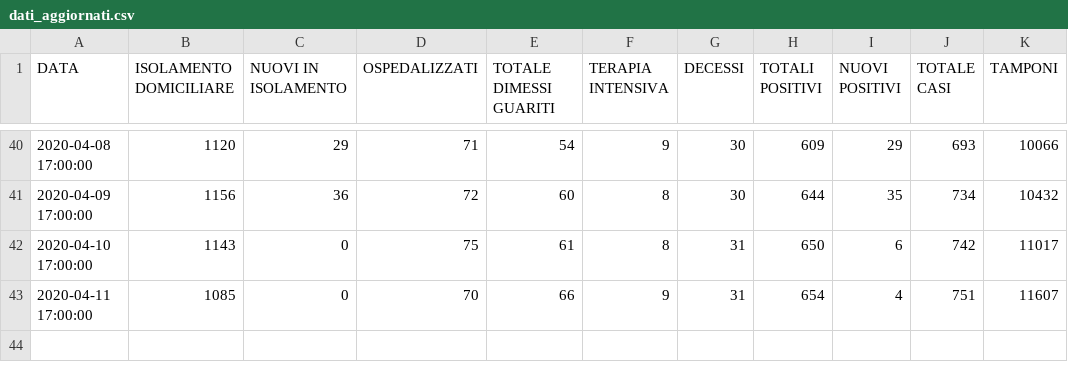
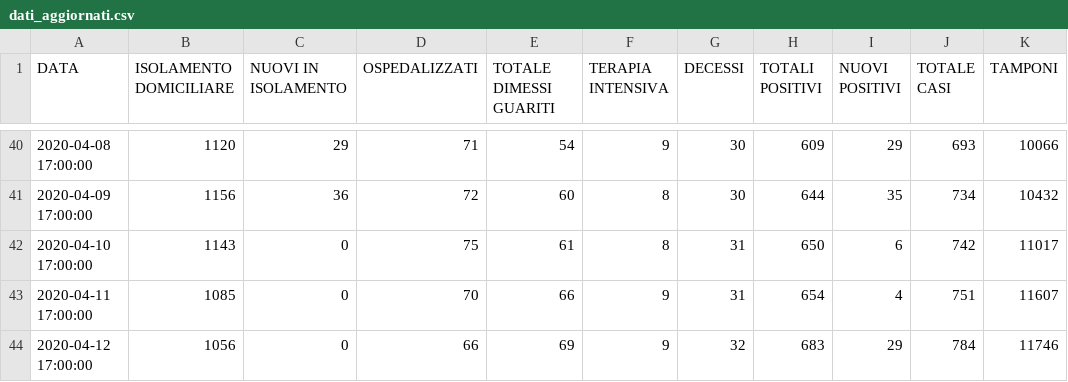
Before and after one commit to Feibio93/COVID-19-BL, a CSV file: Opendata-formato-csv/dati_aggiornati.csv, drawn as a sheet; only a part is shown, gaps mark what is left out.

Commit message:
Aggiornamento del 12/04, ore 17:00

```diff
--- a/Opendata-formato-csv/dati_aggiornati.csv
+++ b/Opendata-formato-csv/dati_aggiornati.csv
@@ -43 +43,2 @@ DATA,ISOLAMENTO DOMICILIARE,NUOVI IN ISOLAMENTO,OSPEDALIZZATI,TOTALE DIMESSI GUA
 2020-04-11 17:00:00,1085,0,70,66,9,31,654,4,751,11607
+2020-04-12 17:00:00,1056,0,66,69,9,32,683,29,784,11746
```
